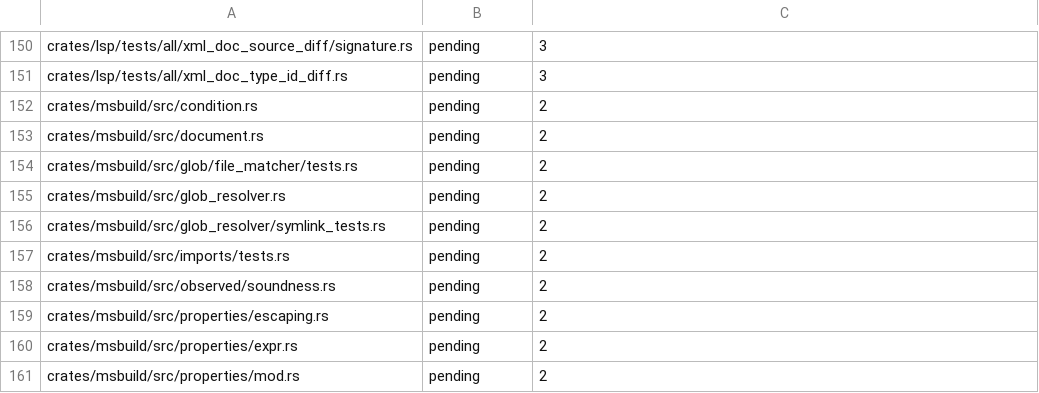
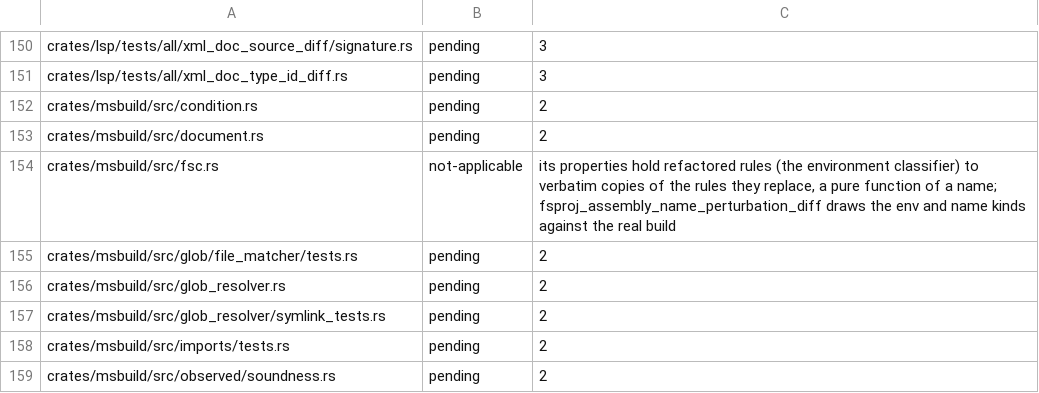
Before and after one commit to WoofWare/borzoi, a TSV file: crates/oracle-harness/src/hostile/boundaries.tsv, drawn as a sheet; only a part is shown, gaps mark what is left out; the shorter side is filled out with more unchanged rows.

```diff
--- a/crates/oracle-harness/src/hostile/boundaries.tsv
+++ b/crates/oracle-harness/src/hostile/boundaries.tsv
@@ -153,2 +153,3 @@ crates/msbuild/src/condition.rs	pending	2
 crates/msbuild/src/document.rs	pending	2
+crates/msbuild/src/fsc.rs	not-applicable	its properties hold refactored rules (the environment classifier) to verbatim copies of the rules they replace, a pure function of a name; fsproj_assembly_name_perturbation_diff draws the env and name kinds against the real build
 crates/msbuild/src/glob/file_matcher/tests.rs	pending	2
```
